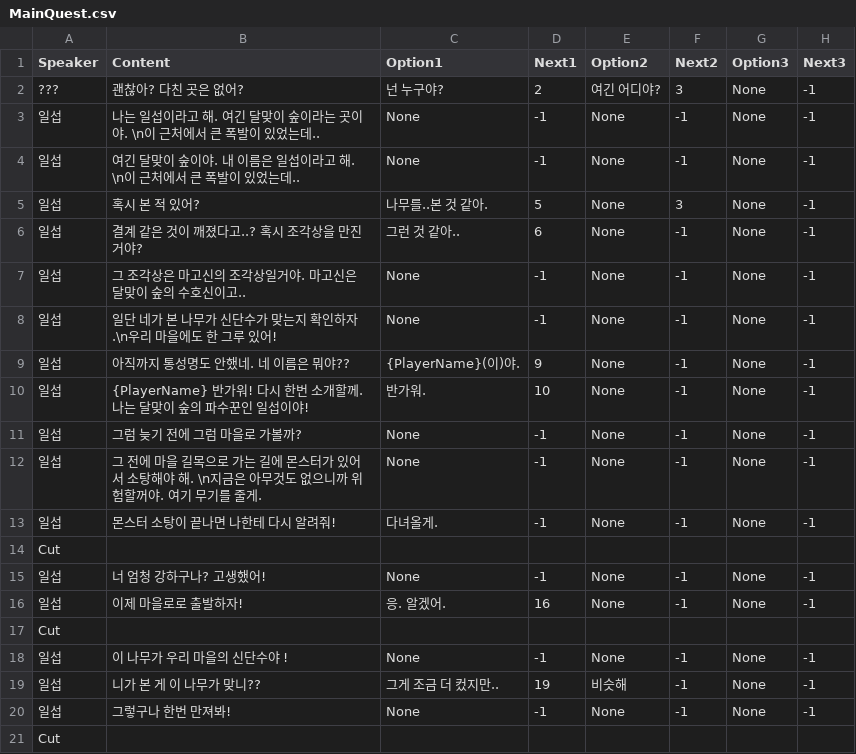
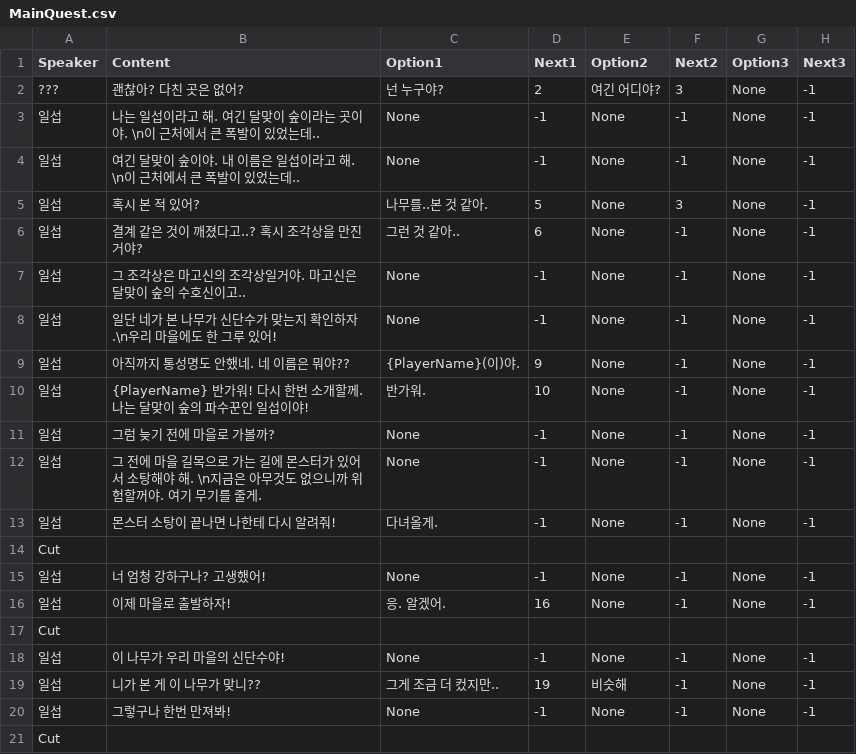
Before and after one commit to Ssuhaa/MoonlitRPG, a CSV file: Dialogue/MainQuest.csv, drawn as a sheet.

```diff
--- a/Dialogue/MainQuest.csv
+++ b/Dialogue/MainQuest.csv
@@ -10,3 +10,3 @@
 일섭,{PlayerName} 반가워! 다시 한번 소개할께. 나는 달맞이 숲의 파수꾼인 일섭이야!,반가워.,10,None,-1,None,-1
-일섭,그럼 늦기 전에 그럼 마을로 가볼까?,None,-1,None,-1,None,-1
+일섭,그럼 늦기 전에 마을로 가볼까?,None,-1,None,-1,None,-1
 일섭,그 전에 마을 길목으로 가는 길에  몬스터가 있어서 소탕해야 해. \n지금은 아무것도 없으니까 위험할꺼야. 여기 무기를 줄게.,None,-1,None,-1,None,-1
@@ -15,5 +15,5 @@ Cut,,,,,,,
 일섭,너 엄청 강하구나? 고생했어!,None,-1,None,-1,None,-1
-일섭,이제 마을로로 출발하자!,응. 알겠어.,16,None,-1,None,-1
+일섭,이제 마을로 출발하자!,응. 알겠어.,16,None,-1,None,-1
 Cut,,,,,,,
-일섭,이 나무가 우리 마을의 신단수야 !,None,-1,None,-1,None,-1
+일섭,이 나무가 우리 마을의 신단수야!,None,-1,None,-1,None,-1
 일섭,니가 본 게 이 나무가 맞니??,그게 조금 더 컸지만..,19,비슷해,-1,None,-1
```
Also changed, not shown: 6 other files.
